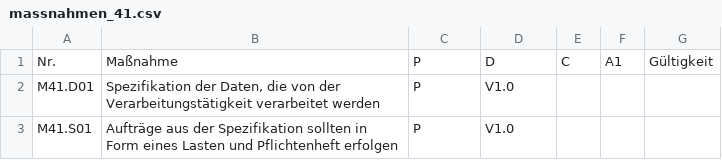
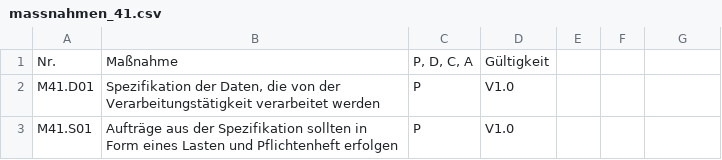
Before and after one commit to datenschutzmodell/bausteine, a CSV file: baustein_41/massnahmen_41.csv, drawn as a sheet; only a part is shown.

Commit message:
Update massnahmen_41.csv
corrected c/p error in row1

```diff
--- a/baustein_41/massnahmen_41.csv
+++ b/baustein_41/massnahmen_41.csv
@@ -1,2 +1,2 @@
-Nr.,Maßnahme,P, D, C, A1,Gültigkeit
+Nr.,Maßnahme,"P, D, C, A",Gültigkeit
 M41.D01,"Spezifikation der Daten, die von der Verarbeitungstätigkeit verarbeitet werden",P,V1.0
```
